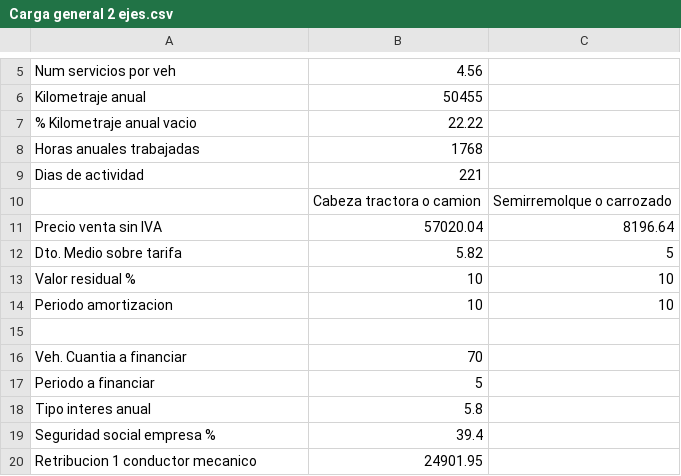
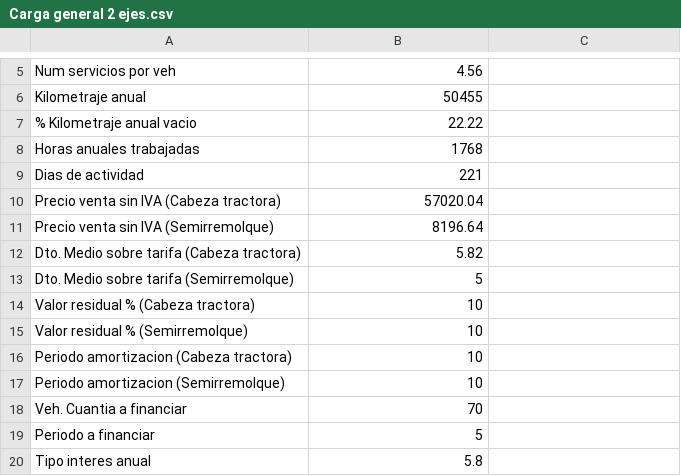
Before and after one commit to JVillotaMa/project2, a CSV file: src/app/api/mercancias/data/Carga general 2 ejes.csv, drawn as a sheet; only a part is shown, gaps mark what is left out; the shorter side is filled out with more unchanged rows; removed rows and columns are numbered as before the commit, all else as after; the diff names each change by its address in the sheet, - before the commit and + after, or states it on an @@ line.

```diff
--- a/src/app/api/mercancias/data/Carga general 2 ejes.csv
+++ b/src/app/api/mercancias/data/Carga general 2 ejes.csv
-row 10:  | Cabeza tractora o camion | Semirremolque o carrozado
-row 11: Precio venta sin IVA | 57020.04 | 8196.64
-row 12: Dto. Medio sobre tarifa | 5.82 | 5
-row 13: Valor residual % | 10 | 10
-row 14: Periodo amortizacion | 10 | 10
-row 10: (empty)
+row 10: Precio venta sin IVA (Cabeza tractora) | 57020.04
+row 11: Precio venta sin IVA (Semirremolque) | 8196.64
+row 12: Dto. Medio sobre tarifa (Cabeza tractora) | 5.82
+row 13: Dto. Medio sobre tarifa (Semirremolque) | 5
+row 14: Valor residual % (Cabeza tractora) | 10
+row 15: Valor residual % (Semirremolque) | 10
+row 16: Periodo amortizacion (Cabeza tractora) | 10
+row 17: Periodo amortizacion (Semirremolque) | 10
```
Also changed, not shown: 15 other files.
